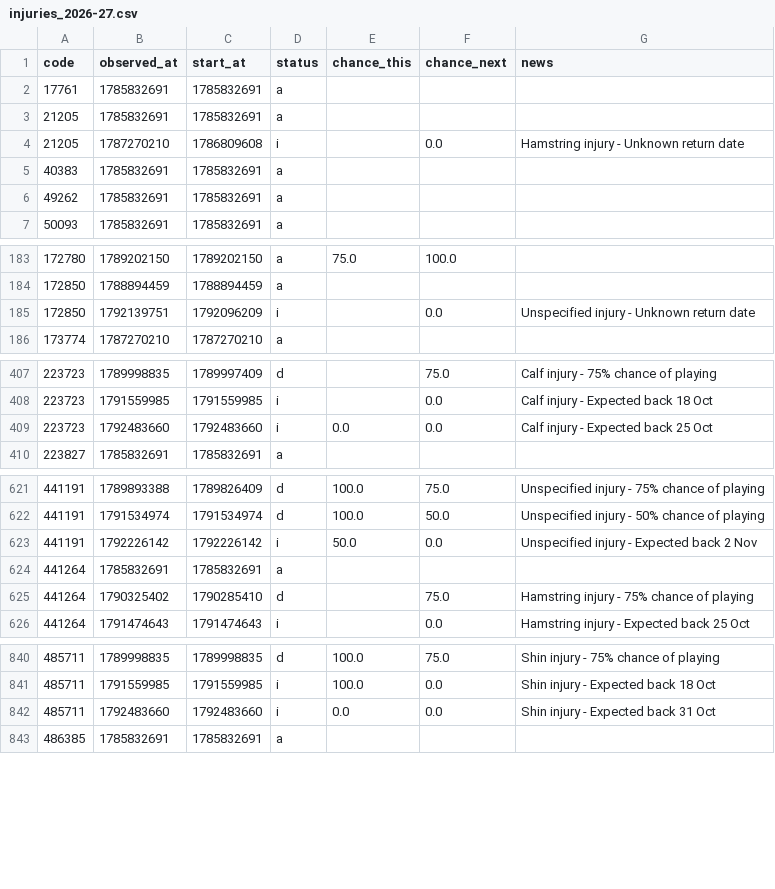
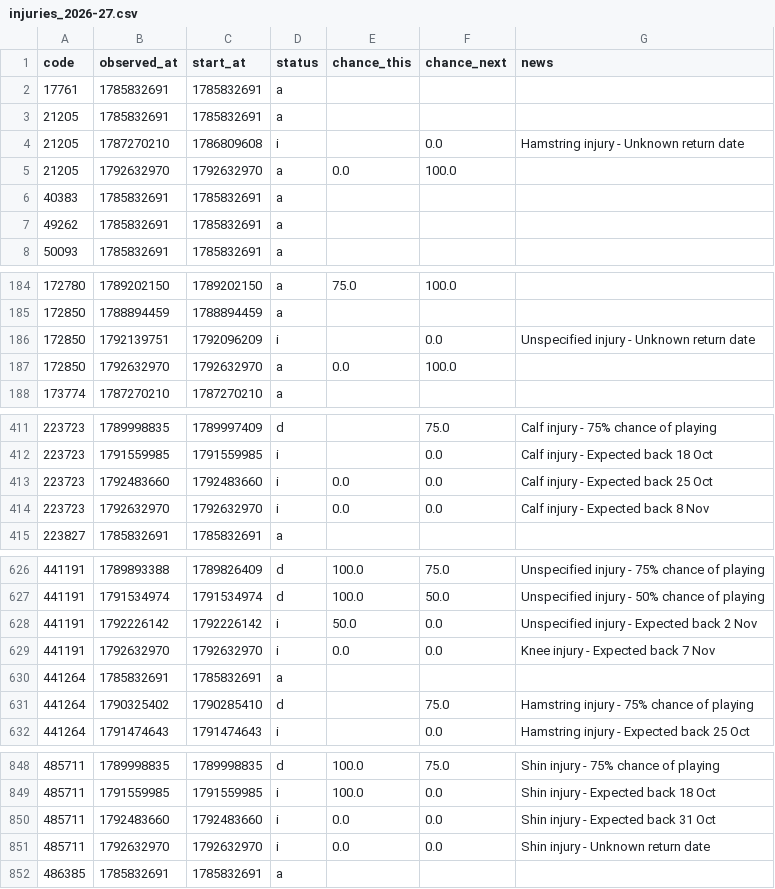
Before and after one commit to justinwaddy/schwaddy-fpl, a CSV file: data/injuries_2026-27.csv, drawn as a sheet; only a part is shown, gaps mark what is left out; the diff covers the shown part only; the diff names each change by its address in the sheet, - before the commit and + after, or states it on an @@ line.

```diff
--- a/data/injuries_2026-27.csv
+++ b/data/injuries_2026-27.csv
+row 5: 21205 | 1792632970 | 1792632970 | a | 0.0 | 100.0
+row 187: 172850 | 1792632970 | 1792632970 | a | 0.0 | 100.0
+row 414: 223723 | 1792632970 | 1792632970 | i | 0.0 | 0.0 | Calf injury - Expected back 8 Nov
+row 629: 441191 | 1792632970 | 1792632970 | i | 0.0 | 0.0 | Knee injury - Expected back 7 Nov
+row 851: 485711 | 1792632970 | 1792632970 | i | 0.0 | 0.0 | Shin injury - Unknown return date
```
Also changed, not shown: 5 added rows elsewhere in this file, 3 other files.
